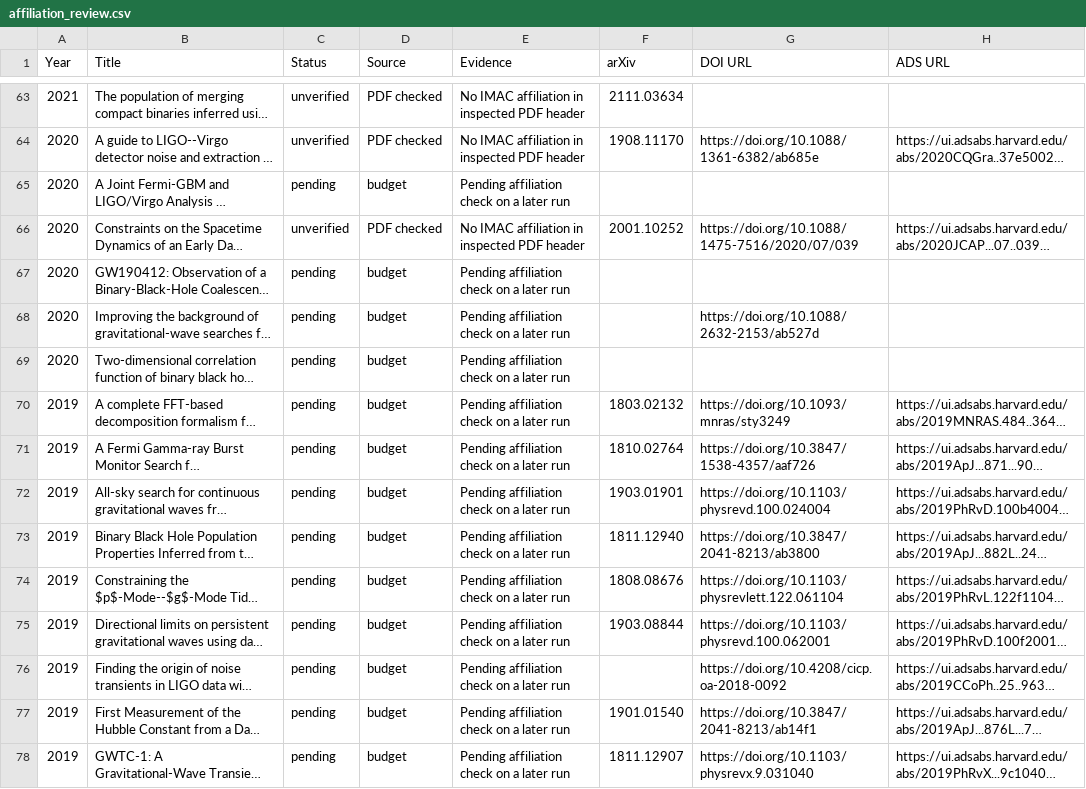
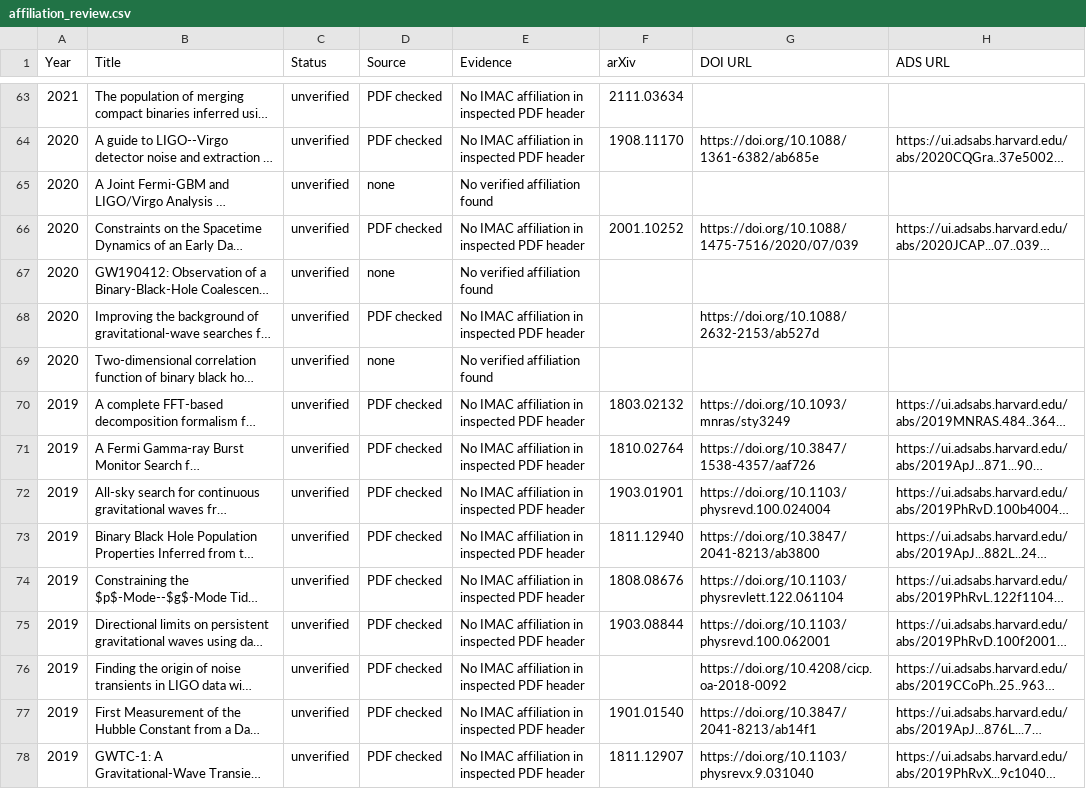
Before and after one commit to IMAC-MissouriST/imac-publications, a CSV file: docs/imac_affiliation_preview/affiliation_review.csv, drawn as a sheet; only a part is shown, gaps mark what is left out; long unchanged cells end in …; the diff covers the shown part only; the diff names each change by its address in the sheet, - before the commit and + after, or states it on an @@ line.

```diff
--- a/docs/imac_affiliation_preview/affiliation_review.csv
+++ b/docs/imac_affiliation_preview/affiliation_review.csv
-C65 (Status): pending
+C65 (Status): unverified
-D65 (Source): budget
+D65 (Source): none
-E65 (Evidence): Pending affiliation check on a later run
+E65 (Evidence): No verified affiliation found
-C67:C78 (Status): pending
+C67:C78 (Status): unverified
-D67 (Source): budget
+D67 (Source): none
-E67 (Evidence): Pending affiliation check on a later run
+E67 (Evidence): No verified affiliation found
-D68 (Source): budget
+D68 (Source): PDF checked
-E68 (Evidence): Pending affiliation check on a later run
+E68 (Evidence): No IMAC affiliation in inspected PDF header
-D69 (Source): budget
+D69 (Source): none
-E69 (Evidence): Pending affiliation check on a later run
+E69 (Evidence): No verified affiliation found
-D70:D78 (Source): budget
+D70:D78 (Source): PDF checked
-E70:E78 (Evidence): Pending affiliation check on a later run
+E70:E78 (Evidence): No IMAC affiliation in inspected PDF header
```
Also changed, not shown: 45 edited cells elsewhere in this file, docs/imac_affiliation_preview/affiliation_audit.csv, 1 other file.
